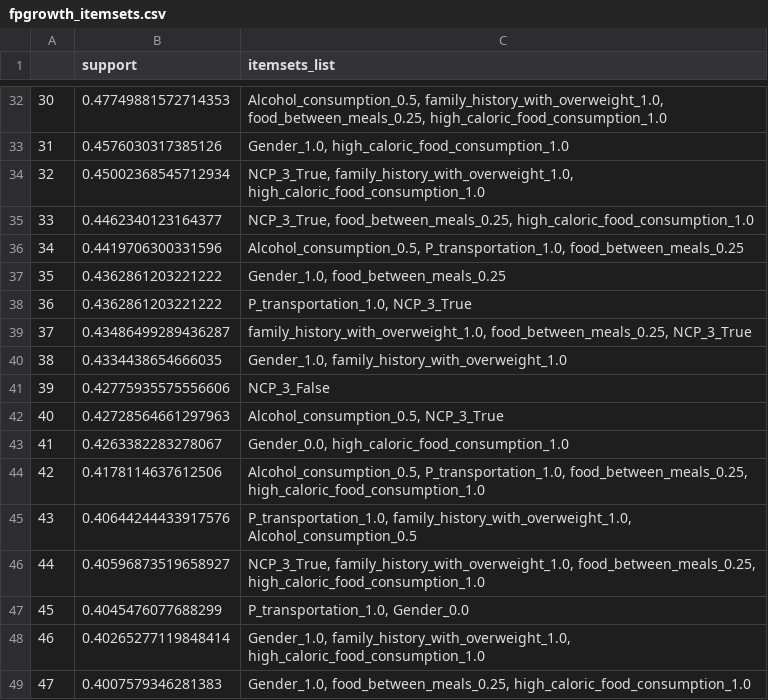
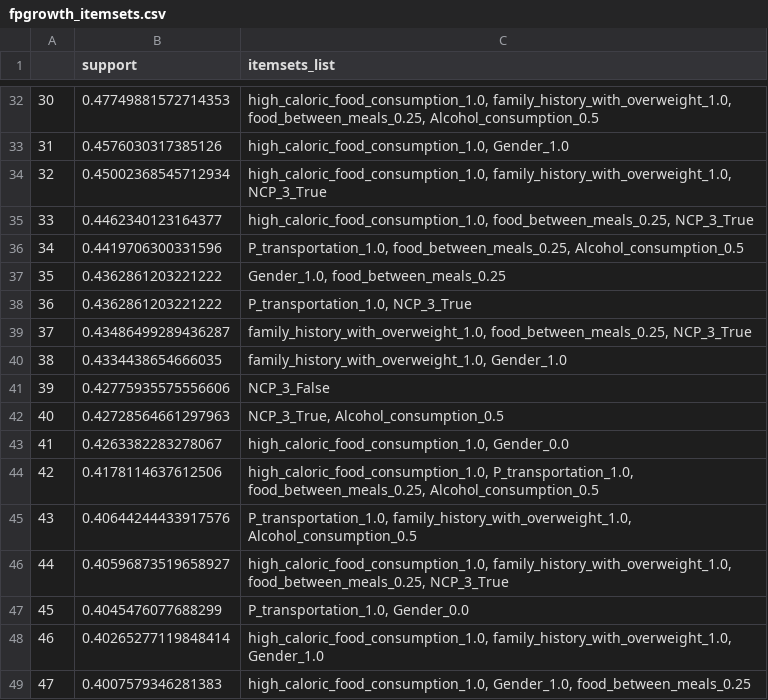
Before and after one commit to leibn/Data-Mining-Course-OpenU, a CSV file: mmn22/data/fpgrowth_itemsets.csv, drawn as a sheet; only a part is shown, gaps mark what is left out; the diff covers the shown part only.

```diff
--- a/mmn22/data/fpgrowth_itemsets.csv
+++ b/mmn22/data/fpgrowth_itemsets.csv
@@ -32,6 +32,6 @@
-30,0.47749881572714353,"Alcohol_consumption_0.5, family_history_with_overweight_1.0, food_between_meals_0.25, high_caloric_food_consumption_1.0"
-31,0.4576030317385126,"Gender_1.0, high_caloric_food_consumption_1.0"
-32,0.45002368545712934,"NCP_3_True, family_history_with_overweight_1.0, high_caloric_food_consumption_1.0"
-33,0.4462340123164377,"NCP_3_True, food_between_meals_0.25, high_caloric_food_consumption_1.0"
-34,0.4419706300331596,"Alcohol_consumption_0.5, P_transportation_1.0, food_between_meals_0.25"
+30,0.47749881572714353,"high_caloric_food_consumption_1.0, family_history_with_overweight_1.0, food_between_meals_0.25, Alcohol_consumption_0.5"
+31,0.4576030317385126,"high_caloric_food_consumption_1.0, Gender_1.0"
+32,0.45002368545712934,"high_caloric_food_consumption_1.0, family_history_with_overweight_1.0, NCP_3_True"
+33,0.4462340123164377,"high_caloric_food_consumption_1.0, food_between_meals_0.25, NCP_3_True"
+34,0.4419706300331596,"P_transportation_1.0, food_between_meals_0.25, Alcohol_consumption_0.5"
 35,0.4362861203221222,"Gender_1.0, food_between_meals_0.25"
@@ -39,11 +39,11 @@
 37,0.43486499289436287,"family_history_with_overweight_1.0, food_between_meals_0.25, NCP_3_True"
-38,0.4334438654666035,"Gender_1.0, family_history_with_overweight_1.0"
+38,0.4334438654666035,"family_history_with_overweight_1.0, Gender_1.0"
 39,0.42775935575556606,NCP_3_False
-40,0.42728564661297963,"Alcohol_consumption_0.5, NCP_3_True"
-41,0.4263382283278067,"Gender_0.0, high_caloric_food_consumption_1.0"
-42,0.4178114637612506,"Alcohol_consumption_0.5, P_transportation_1.0, food_between_meals_0.25, high_caloric_food_consumption_1.0"
+40,0.42728564661297963,"NCP_3_True, Alcohol_consumption_0.5"
+41,0.4263382283278067,"high_caloric_food_consumption_1.0, Gender_0.0"
+42,0.4178114637612506,"high_caloric_food_consumption_1.0, P_transportation_1.0, food_between_meals_0.25, Alcohol_consumption_0.5"
 43,0.40644244433917576,"P_transportation_1.0, family_history_with_overweight_1.0, Alcohol_consumption_0.5"
-44,0.40596873519658927,"NCP_3_True, family_history_with_overweight_1.0, food_between_meals_0.25, high_caloric_food_consumption_1.0"
+44,0.40596873519658927,"high_caloric_food_consumption_1.0, family_history_with_overweight_1.0, food_between_meals_0.25, NCP_3_True"
 45,0.4045476077688299,"P_transportation_1.0, Gender_0.0"
-46,0.40265277119848414,"Gender_1.0, family_history_with_overweight_1.0, high_caloric_food_consumption_1.0"
-47,0.4007579346281383,"Gender_1.0, food_between_meals_0.25, high_caloric_food_consumption_1.0"
+46,0.40265277119848414,"high_caloric_food_consumption_1.0, family_history_with_overweight_1.0, Gender_1.0"
+47,0.4007579346281383,"high_caloric_food_consumption_1.0, Gender_1.0, food_between_meals_0.25"
```
Also changed, not shown: 16 edited cells elsewhere in this file, mmn22/data/fpgrowth_strong_rules_min_number_of_antecedents_1.csv, mmn22/data/fpgrowth_strong_rules_min_number_of_antecedents_2.csv, 2 other files.
